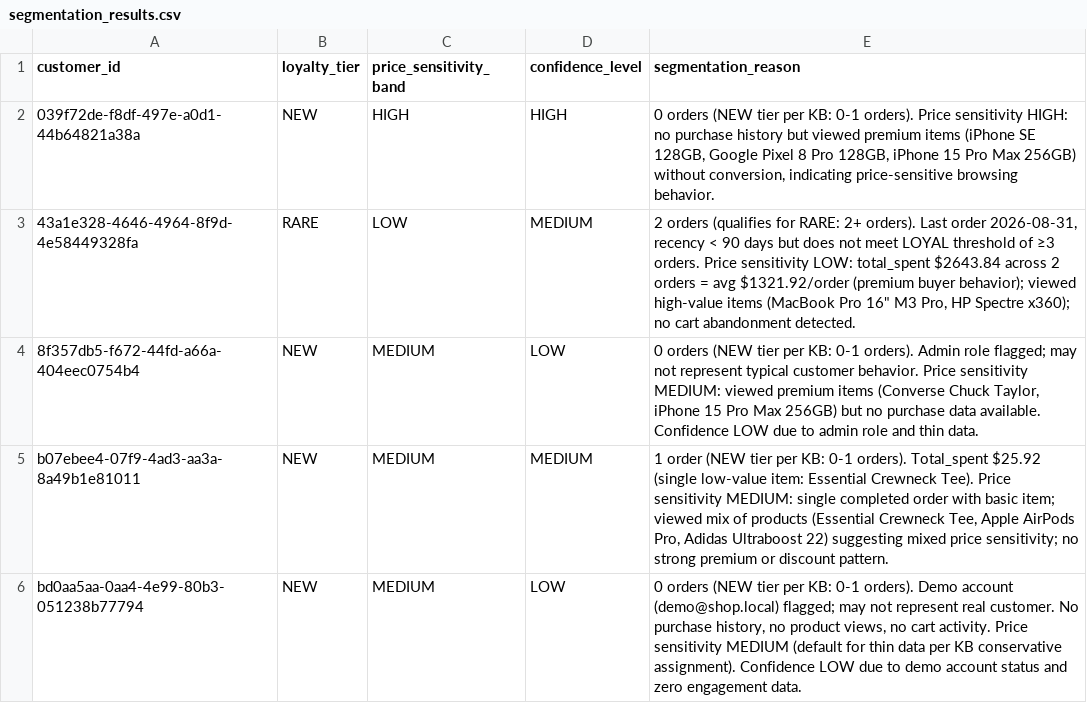
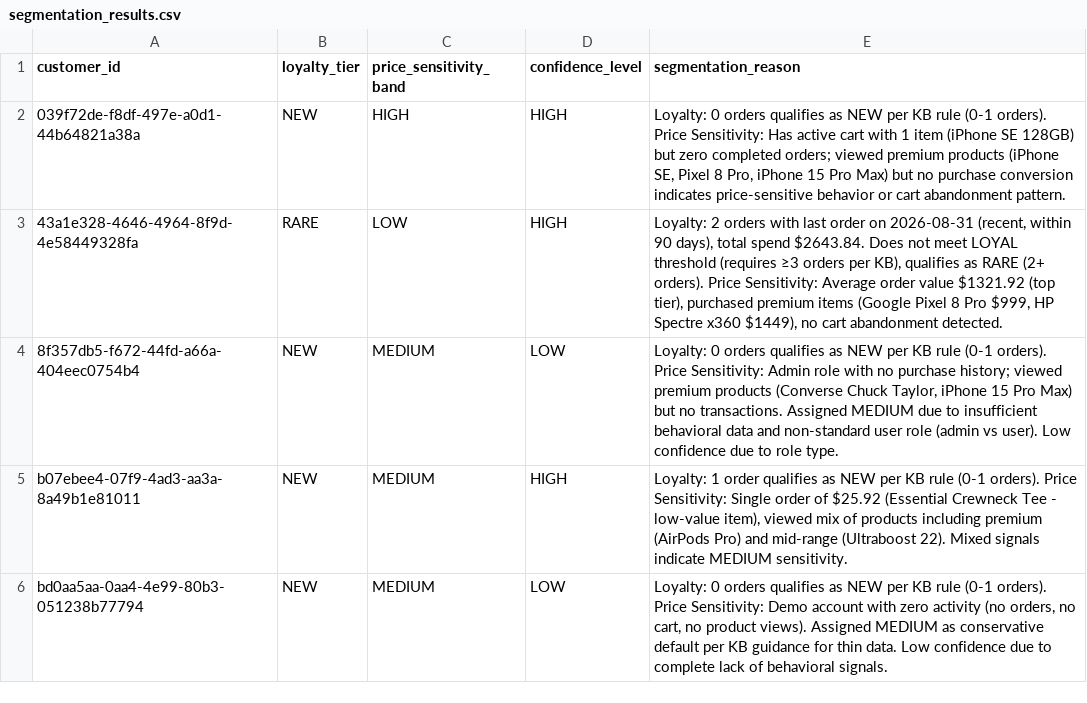
Before and after one commit to thiruveedhulaMANAS/testing_folder, a CSV file: Segmentation/segmentation_results.csv, drawn as a sheet.

Commit message:
Update segmentation_results.csv

```diff
--- a/Segmentation/segmentation_results.csv
+++ b/Segmentation/segmentation_results.csv
@@ -1,6 +1,6 @@
 customer_id,loyalty_tier,price_sensitivity_band,confidence_level,segmentation_reason
-039f72de-f8df-497e-a0d1-44b64821a38a,NEW,HIGH,HIGH,"0 orders (NEW tier per KB: 0-1 orders). Price sensitivity HIGH: no purchase history but viewed premium items (iPhone SE 128GB, Google Pixel 8 Pro 128GB, iPhone 15 Pro Max 256GB) without conversion, indicating price-sensitive browsing behavior."
-43a1e328-4646-4964-8f9d-4e58449328fa,RARE,LOW,MEDIUM,"2 orders (qualifies for RARE: 2+ orders). Last order 2026-08-31, recency < 90 days but does not meet LOYAL threshold of ≥3 orders. Price sensitivity LOW: total_spent $2643.84 across 2 orders = avg $1321.92/order (premium buyer behavior); viewed high-value items (MacBook Pro 16"" M3 Pro, HP Spectre x360); no cart abandonment detected."
-8f357db5-f672-44fd-a66a-404eec0754b4,NEW,MEDIUM,LOW,"0 orders (NEW tier per KB: 0-1 orders). Admin role flagged; may not represent typical customer behavior. Price sensitivity MEDIUM: viewed premium items (Converse Chuck Taylor, iPhone 15 Pro Max 256GB) but no purchase data available. Confidence LOW due to admin role and thin data."
-b07ebee4-07f9-4ad3-aa3a-8a49b1e81011,NEW,MEDIUM,MEDIUM,"1 order (NEW tier per KB: 0-1 orders). Total_spent $25.92 (single low-value item: Essential Crewneck Tee). Price sensitivity MEDIUM: single completed order with basic item; viewed mix of products (Essential Crewneck Tee, Apple AirPods Pro, Adidas Ultraboost 22) suggesting mixed price sensitivity; no strong premium or discount pattern."
-bd0aa5aa-0aa4-4e99-80b3-051238b77794,NEW,MEDIUM,LOW,"0 orders (NEW tier per KB: 0-1 orders). Demo account (demo@shop.local) flagged; may not represent real customer. No purchase history, no product views, no cart activity. Price sensitivity MEDIUM (default for thin data per KB conservative assignment). Confidence LOW due to demo account status and zero engagement data."
+039f72de-f8df-497e-a0d1-44b64821a38a,NEW,HIGH,HIGH,"Loyalty: 0 orders qualifies as NEW per KB rule (0-1 orders). Price Sensitivity: Has active cart with 1 item (iPhone SE 128GB) but zero completed orders; viewed premium products (iPhone SE, Pixel 8 Pro, iPhone 15 Pro Max) but no purchase conversion indicates price-sensitive behavior or cart abandonment pattern."
+43a1e328-4646-4964-8f9d-4e58449328fa,RARE,LOW,HIGH,"Loyalty: 2 orders with last order on 2026-08-31 (recent, within 90 days), total spend $2643.84. Does not meet LOYAL threshold (requires ≥3 orders per KB), qualifies as RARE (2+ orders). Price Sensitivity: Average order value $1321.92 (top tier), purchased premium items (Google Pixel 8 Pro $999, HP Spectre x360 $1449), no cart abandonment detected."
+8f357db5-f672-44fd-a66a-404eec0754b4,NEW,MEDIUM,LOW,"Loyalty: 0 orders qualifies as NEW per KB rule (0-1 orders). Price Sensitivity: Admin role with no purchase history; viewed premium products (Converse Chuck Taylor, iPhone 15 Pro Max) but no transactions. Assigned MEDIUM due to insufficient behavioral data and non-standard user role (admin vs user). Low confidence due to role type."
+b07ebee4-07f9-4ad3-aa3a-8a49b1e81011,NEW,MEDIUM,HIGH,"Loyalty: 1 order qualifies as NEW per KB rule (0-1 orders). Price Sensitivity: Single order of $25.92 (Essential Crewneck Tee - low-value item), viewed mix of products including premium (AirPods Pro) and mid-range (Ultraboost 22). Mixed signals indicate MEDIUM sensitivity."
+bd0aa5aa-0aa4-4e99-80b3-051238b77794,NEW,MEDIUM,LOW,"Loyalty: 0 orders qualifies as NEW per KB rule (0-1 orders). Price Sensitivity: Demo account with zero activity (no orders, no cart, no product views). Assigned MEDIUM as conservative default per KB guidance for thin data. Low confidence due to complete lack of behavioral signals."
```
